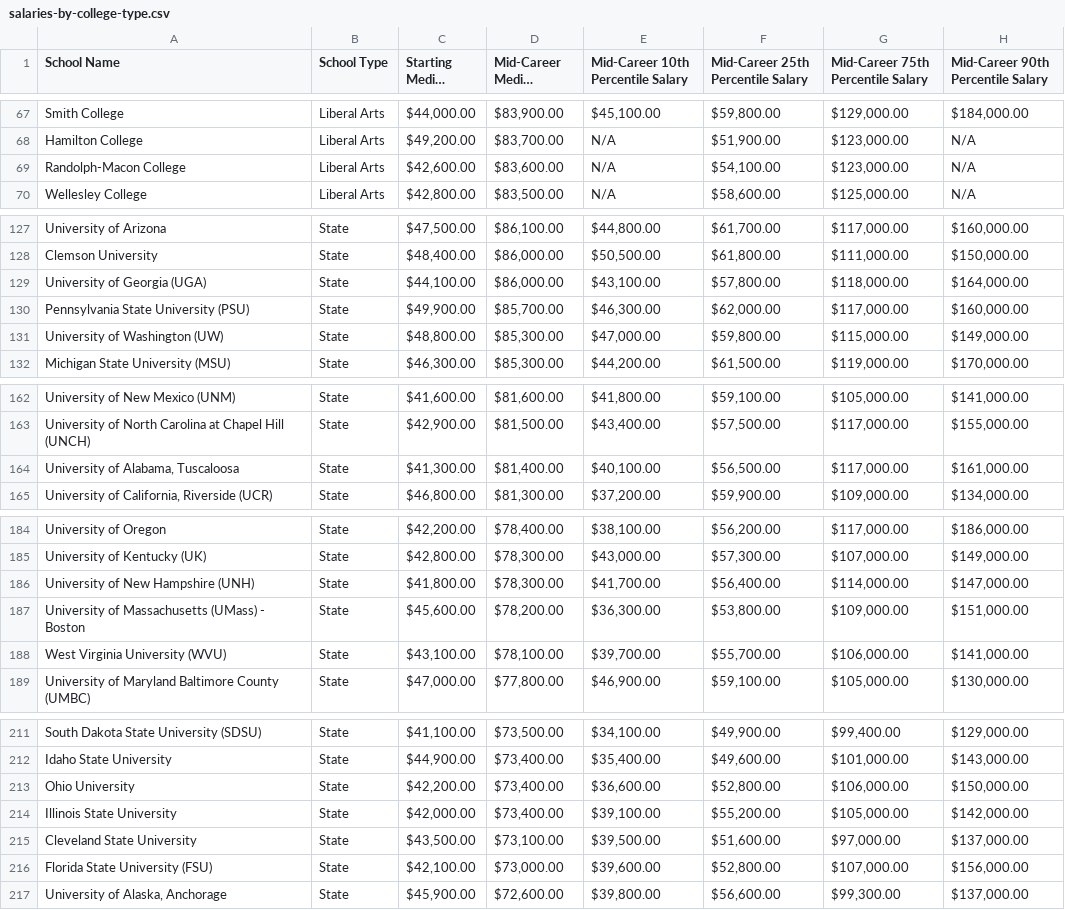
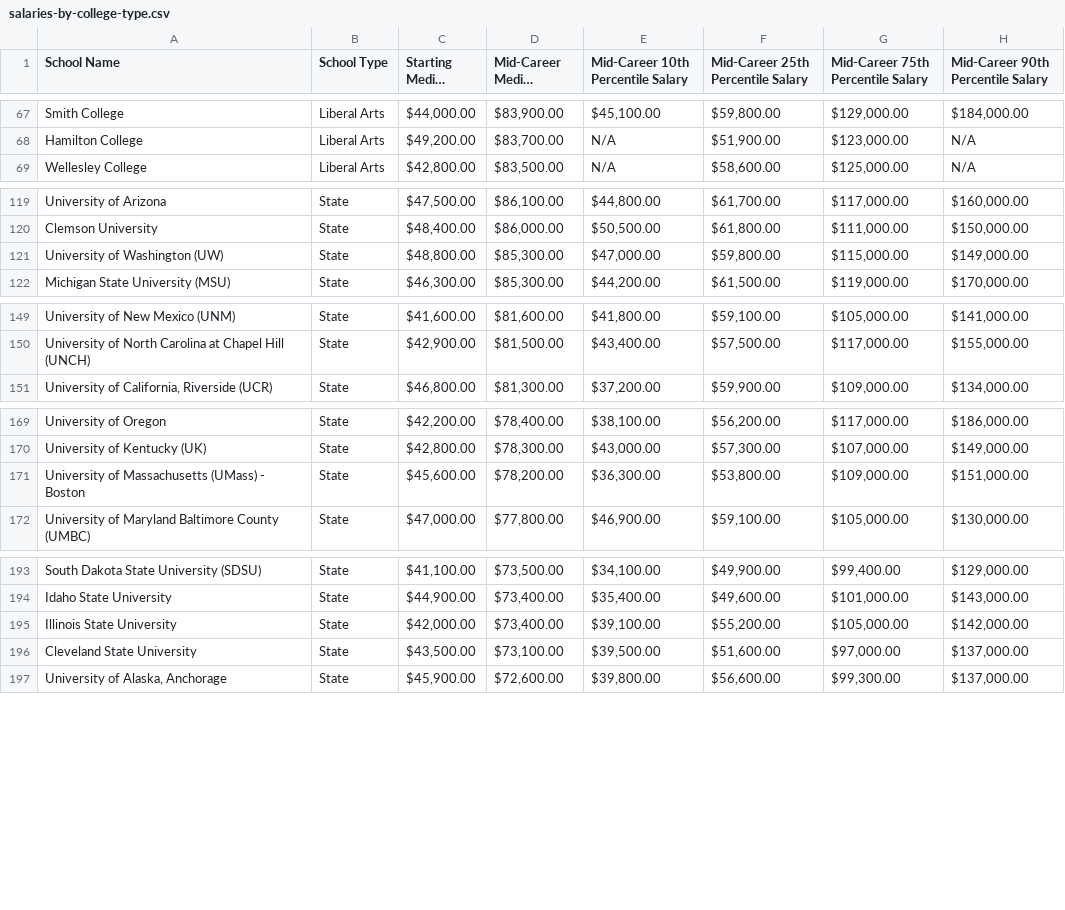
Before and after one commit to aleenaayaz21/aleenaayaz21.github.io, a CSV file: data/salaries-by-college-type.csv, drawn as a sheet; only a part is shown, gaps mark what is left out; long unchanged cells end in …; the diff covers the shown part only.

```diff
--- a/data/salaries-by-college-type.csv
+++ b/data/salaries-by-college-type.csv
@@ -68,3 +68,2 @@ Smith College,Liberal Arts,"$44,000.00","$83,900.00","$45,100.00","$59,800.00","
 Hamilton College,Liberal Arts,"$49,200.00","$83,700.00",N/A,"$51,900.00","$123,000.00",N/A
-Randolph-Macon College,Liberal Arts,"$42,600.00","$83,600.00",N/A,"$54,100.00","$123,000.00",N/A
 Wellesley College,Liberal Arts,"$42,800.00","$83,500.00",N/A,"$58,600.00","$125,000.00",N/A
@@ -128,4 +120,2 @@ University of Arizona,State,"$47,500.00","$86,100.00","$44,800.00","$61,700.00",
 Clemson University,State,"$48,400.00","$86,000.00","$50,500.00","$61,800.00","$111,000.00","$150,000.00"
-University of Georgia (UGA),State,"$44,100.00","$86,000.00","$43,100.00","$57,800.00","$118,000.00","$164,000.00"
-Pennsylvania State University (PSU),State,"$49,900.00","$85,700.00","$46,300.00","$62,000.00","$117,000.00","$160,000.00"
 University of Washington (UW),State,"$48,800.00","$85,300.00","$47,000.00","$59,800.00","$115,000.00","$149,000.00"
@@ -163,3 +150,2 @@ University of New Mexico (UNM),State,"$41,600.00","$81,600.00","$41,800.00","$59
 University of North Carolina at Chapel Hill (UNCH),State,"$42,900.00","$81,500.00","$43,400.00","$57,500.00","$117,000.00","$155,000.00"
-"University of Alabama, Tuscaloosa",State,"$41,300.00","$81,400.00","$40,100.00","$56,500.00","$117,000.00","$161,000.00"
 "University of California, Riverside (UCR)",State,"$46,800.00","$81,300.00","$37,200.00","$59,900.00","$109,000.00","$134,000.00"
@@ -185,5 +170,3 @@ University of Oregon,State,"$42,200.00","$78,400.00","$38,100.00","$56,200.00","
 University of Kentucky (UK),State,"$42,800.00","$78,300.00","$43,000.00","$57,300.00","$107,000.00","$149,000.00"
-University of New Hampshire (UNH),State,"$41,800.00","$78,300.00","$41,700.00","$56,400.00","$114,000.00","$147,000.00"
 University of Massachusetts (UMass) - Boston,State,"$45,600.00","$78,200.00","$36,300.00","$53,800.00","$109,000.00","$151,000.00"
-West Virginia University (WVU),State,"$43,100.00","$78,100.00","$39,700.00","$55,700.00","$106,000.00","$141,000.00"
 University of Maryland Baltimore County (UMBC),State,"$47,000.00","$77,800.00","$46,900.00","$59,100.00","$105,000.00","$130,000.00"
@@ -212,6 +194,4 @@ South Dakota State University (SDSU),State,"$41,100.00","$73,500.00","$34,100.00
 Idaho State University,State,"$44,900.00","$73,400.00","$35,400.00","$49,600.00","$101,000.00","$143,000.00"
-Ohio University,State,"$42,200.00","$73,400.00","$36,600.00","$52,800.00","$106,000.00","$150,000.00"
 Illinois State University,State,"$42,000.00","$73,400.00","$39,100.00","$55,200.00","$105,000.00","$142,000.00"
 Cleveland State University,State,"$43,500.00","$73,100.00","$39,500.00","$51,600.00","$97,000.00","$137,000.00"
-Florida State University (FSU),State,"$42,100.00","$73,000.00","$39,600.00","$52,800.00","$107,000.00","$156,000.00"
 "University of Alaska, Anchorage",State,"$45,900.00","$72,600.00","$39,800.00","$56,600.00","$99,300.00","$137,000.00"
```
Also changed, not shown: 12 removed rows elsewhere in this file.
